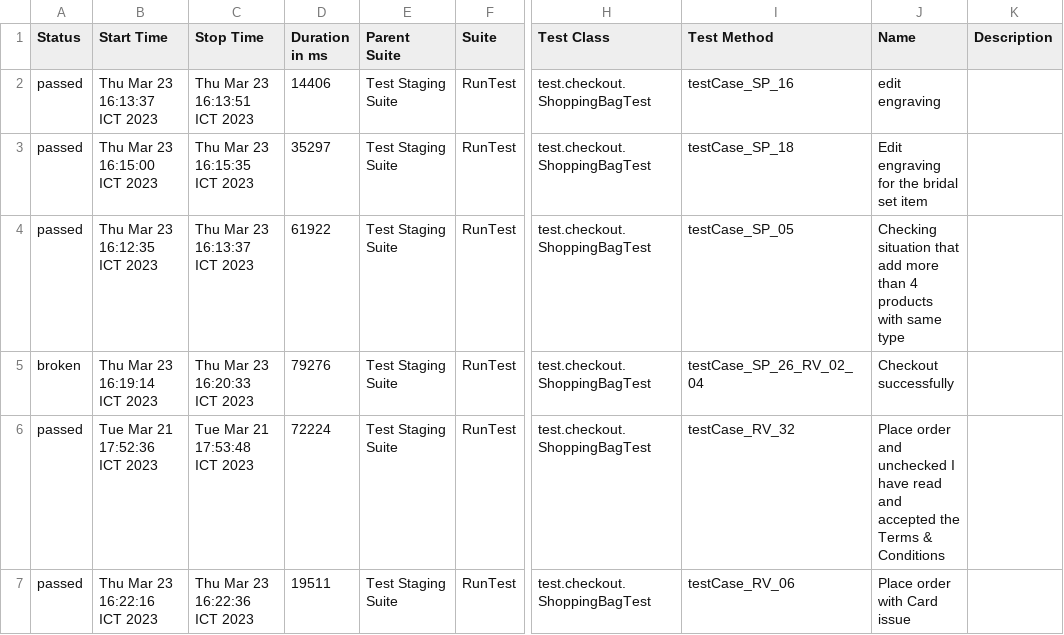
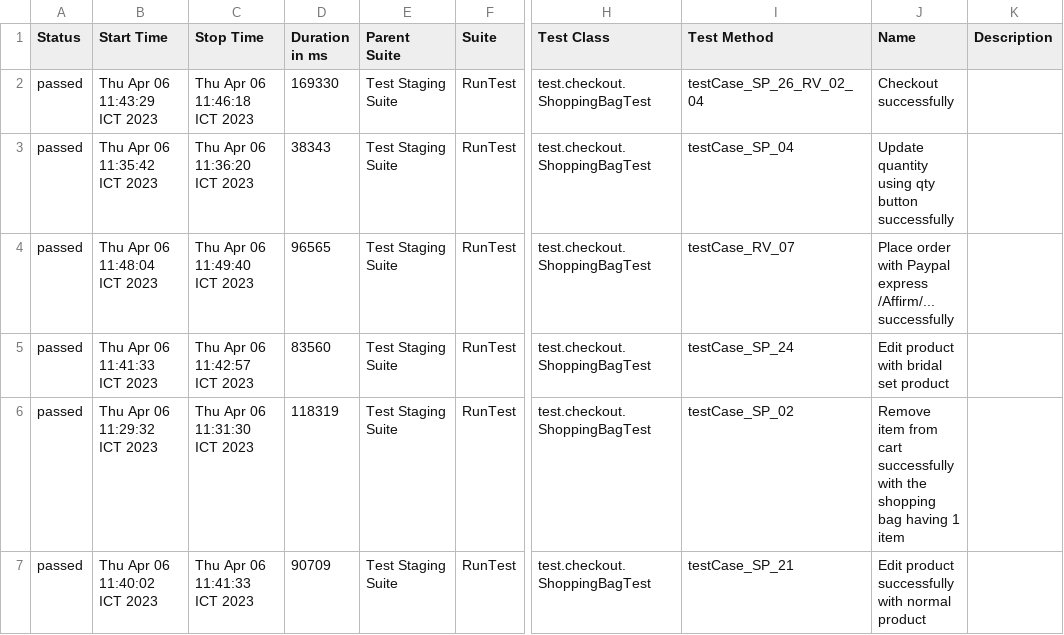
Before and after one commit to thuydung1801/automation-testing, a CSV file: allure-report/data/suites.csv, drawn as a sheet; only a part is shown, gaps mark what is left out; the diff covers the shown part only; the diff names each change by its address in the sheet, - before the commit and + after, or states it on an @@ line.

Commit message:
Update code Checkout

```diff
--- a/allure-report/data/suites.csv
+++ b/allure-report/data/suites.csv
-B2 (Start Time): Thu Mar 23 16:13:37 ICT 2023
+B2 (Start Time): Thu Apr 06 11:43:29 ICT 2023
-C2 (Stop Time): Thu Mar 23 16:13:51 ICT 2023
+C2 (Stop Time): Thu Apr 06 11:46:18 ICT 2023
-D2 (Duration in ms): 14406
+D2 (Duration in ms): 169330
-I2 (Test Method): testCase_SP_16
+I2 (Test Method): testCase_SP_26_RV_02_04
-J2 (Name): edit engraving
+J2 (Name): Checkout successfully
-B3 (Start Time): Thu Mar 23 16:15:00 ICT 2023
+B3 (Start Time): Thu Apr 06 11:35:42 ICT 2023
-C3 (Stop Time): Thu Mar 23 16:15:35 ICT 2023
+C3 (Stop Time): Thu Apr 06 11:36:20 ICT 2023
-D3 (Duration in ms): 35297
+D3 (Duration in ms): 38343
-I3 (Test Method): testCase_SP_18
+I3 (Test Method): testCase_SP_04
-J3 (Name): Edit engraving for the bridal set item
+J3 (Name): Update quantity using qty button successfully
-B4 (Start Time): Thu Mar 23 16:12:35 ICT 2023
+B4 (Start Time): Thu Apr 06 11:48:04 ICT 2023
-C4 (Stop Time): Thu Mar 23 16:13:37 ICT 2023
+C4 (Stop Time): Thu Apr 06 11:49:40 ICT 2023
-D4 (Duration in ms): 61922
+D4 (Duration in ms): 96565
-I4 (Test Method): testCase_SP_05
+I4 (Test Method): testCase_RV_07
-J4 (Name): Checking situation that add more than 4 products with same type
+J4 (Name): Place order with Paypal express /Affirm/... successfully
-A5 (Status): broken
+A5 (Status): passed
-B5 (Start Time): Thu Mar 23 16:19:14 ICT 2023
+B5 (Start Time): Thu Apr 06 11:41:33 ICT 2023
-C5 (Stop Time): Thu Mar 23 16:20:33 ICT 2023
+C5 (Stop Time): Thu Apr 06 11:42:57 ICT 2023
-D5 (Duration in ms): 79276
+D5 (Duration in ms): 83560
-I5 (Test Method): testCase_SP_26_RV_02_04
+I5 (Test Method): testCase_SP_24
-J5 (Name): Checkout successfully
+J5 (Name): Edit product with bridal set product
-B6 (Start Time): Tue Mar 21 17:52:36 ICT 2023
+B6 (Start Time): Thu Apr 06 11:29:32 ICT 2023
-C6 (Stop Time): Tue Mar 21 17:53:48 ICT 2023
+C6 (Stop Time): Thu Apr 06 11:31:30 ICT 2023
-D6 (Duration in ms): 72224
+D6 (Duration in ms): 118319
-I6 (Test Method): testCase_RV_32
+I6 (Test Method): testCase_SP_02
-J6 (Name): Place order and unchecked I have read and accepted the Terms & Conditions
+J6 (Name): Remove item from cart successfully with the shopping bag having 1 item
-B7 (Start Time): Thu Mar 23 16:22:16 ICT 2023
+B7 (Start Time): Thu Apr 06 11:40:02 ICT 2023
-C7 (Stop Time): Thu Mar 23 16:22:36 ICT 2023
+C7 (Stop Time): Thu Apr 06 11:41:33 ICT 2023
-D7 (Duration in ms): 19511
+D7 (Duration in ms): 90709
-I7 (Test Method): testCase_RV_06
+I7 (Test Method): testCase_SP_21
-J7 (Name): Place order with Card issue
+J7 (Name): Edit product successfully with normal product
```
Also changed, not shown: 1 added row, 6 removed rows and 56 edited cells elsewhere in this file, 36 other files.
